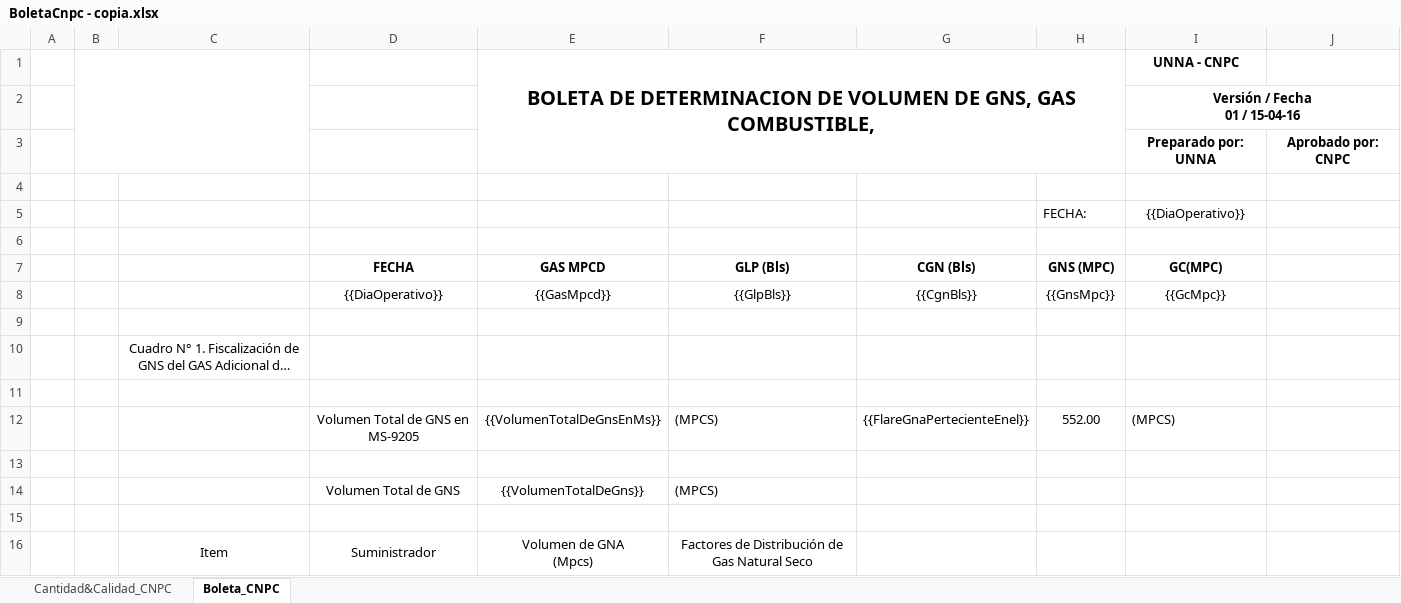
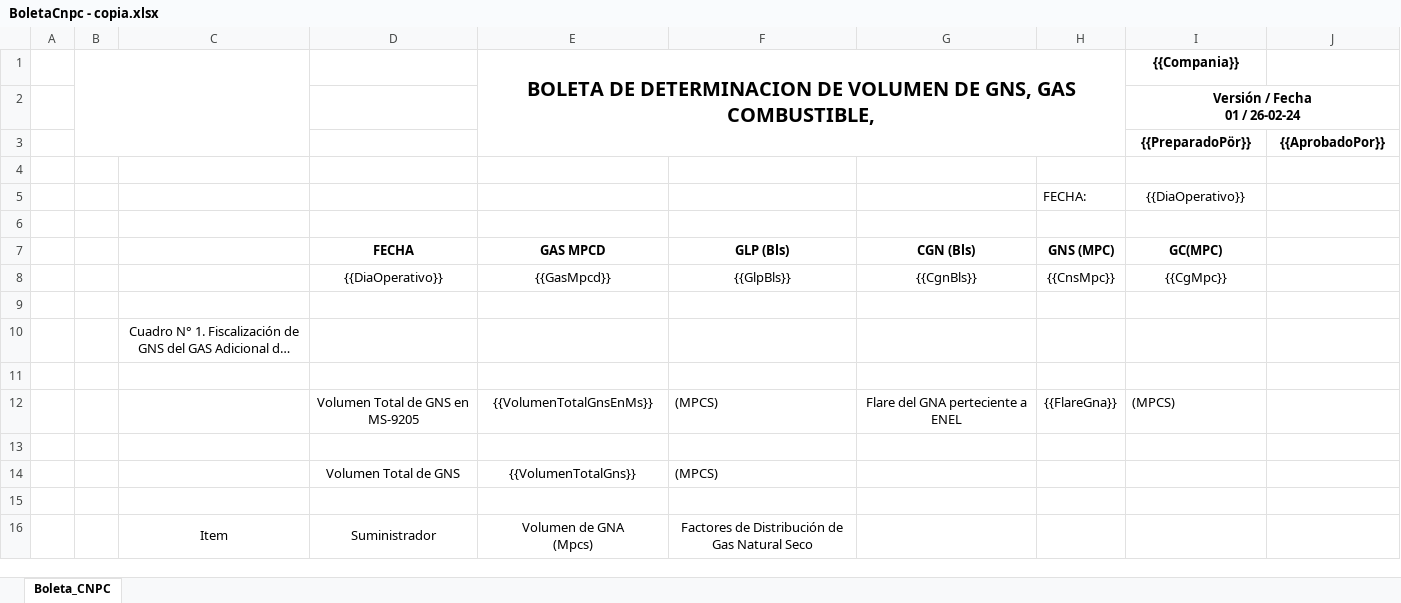
Before and after one commit to extspperu/UnnaReportesOperativos, an Excel workbook: Unna.OperationalReport.WebSite/wwwroot/plantillas/reporte/diario/BoletaCnpc - copia.xlsx, sheet Boleta_CNPC, drawn as a sheet; only a part is shown; long unchanged cells end in …; values as stored, in another font and other column widths than the file's, no borders; charts and pictures not drawn; removed rows and columns are numbered as before the commit, all else as after; ↵ is a line break in a cell; the diff covers the shown part only; the diff names each change by its address in the sheet, - before the commit and + after, or states it on an @@ line.

```diff
--- a/Unna.OperationalReport.WebSite/wwwroot/plantillas/reporte/diario/BoletaCnpc - copia.xlsx (sheet Boleta_CNPC)
+++ b/Unna.OperationalReport.WebSite/wwwroot/plantillas/reporte/diario/BoletaCnpc - copia.xlsx (sheet Boleta_CNPC)
-sheet tab: Cantidad&Calidad_CNPC
-I1 (GC(MPC)): UNNA - CNPC
+I1 (GC(MPC)): {{Compania}}
-I2 (GC(MPC)): Versión / Fecha ↵ 01 / 15-04-16
+I2 (GC(MPC)): Versión / Fecha ↵ 01 / 26-02-24
-row 3:  |  |  |  |  |  |  |  | Preparado por: UNNA | Aprobado por: CNPC
+row 3:  |  |  |  |  |  |  |  | {{PreparadoPör}} | {{AprobadoPor}}
-H8 (GNS (MPC)): {{GnsMpc}}
+H8 (GNS (MPC)): {{CnsMpc}}
-I8 (GC(MPC)): {{GcMpc}}
+I8 (GC(MPC)): {{CgMpc}}
-E12 (GAS MPCD): {{VolumenTotalDeGnsEnMs}}
+E12 (GAS MPCD): {{VolumenTotalGnsEnMs}}
-G12 (CGN (Bls)): {{FlareGnaPertecienteEnel}}
+G12 (CGN (Bls)): Flare del GNA perteciente a ENEL
-H12 (GNS (MPC)): 552.00
+H12 (GNS (MPC)): {{FlareGna}}
-E14 (GAS MPCD): {{VolumenTotalDeGns}}
+E14 (GAS MPCD): {{VolumenTotalGns}}
```
Also changed, not shown: 14 added rows, 18 removed rows, 3 moved rows, 11 edited cells and merged cells elsewhere in this sheet, Unna.OperationalReport.WebSite/wwwroot/plantillas/reporte/diario/BoletaCnpc.xlsx, 35 other files.
